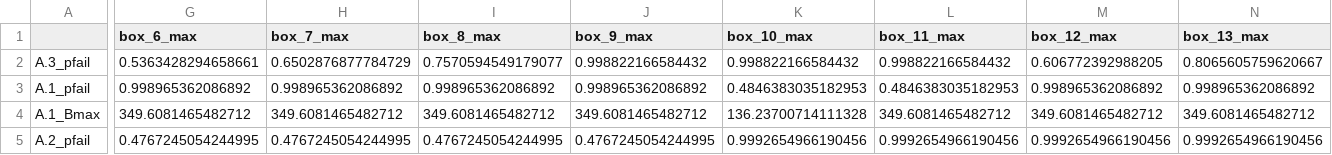
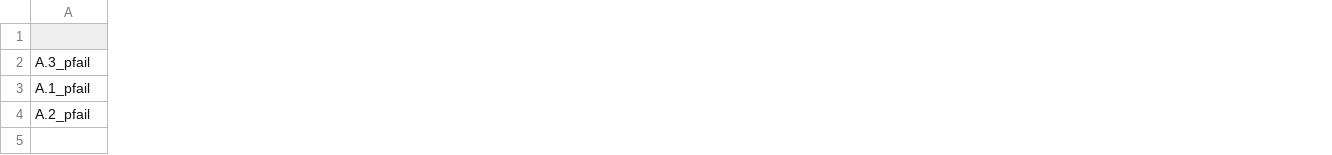
Before and after one commit to PancakeBun/epa141A_Labs_Group_Asians, a CSV file: final assignment/experiment/scenario_cart.csv, drawn as a sheet; only a part is shown, gaps mark what is left out; removed rows and columns are numbered as before the commit, all else as after; rows hold the shown columns only; the diff covers the shown part only; the diff names each change by its address in the sheet, - before the commit and + after, or states it on an @@ line.

Commit message:
update threshold for scenario , add constraints for number of selected scenarios

```diff
--- a/final assignment/experiment/scenario_cart.csv
+++ b/final assignment/experiment/scenario_cart.csv
-column G (box_6_max), rows 2-3: 0.5363428294658661 | 0.998965362086892; row 5: 0.4767245054244995
-column H (box_7_max), rows 2-3: 0.6502876877784729 | 0.998965362086892; row 5: 0.4767245054244995
-column I (box_8_max), rows 2-3: 0.7570594549179077 | 0.998965362086892; row 5: 0.4767245054244995
-column J (box_9_max), rows 2-3: 0.998822166584432 | 0.998965362086892; row 5: 0.4767245054244995
-column K (box_10_max), rows 2-3: 0.998822166584432 | 0.4846383035182953; row 5: 0.9992654966190456
-column L (box_11_max), rows 2-3: 0.998822166584432 | 0.4846383035182953; row 5: 0.9992654966190456
-column M (box_12_max), rows 2-3: 0.606772392988205 | 0.998965362086892; row 5: 0.9992654966190456
-column N (box_13_max), rows 2-3: 0.8065605759620667 | 0.998965362086892; row 5: 0.9992654966190456
-row 4: A.1_Bmax | 349.6081465482712 | 349.6081465482712 | 349.6081465482712 | 349.6081465482712 | 136.23700714111328 | 349.6081465482712 | 349.6081465482712 | 349.6081465482712
```
Also changed, not shown: 1 removed column and 9 edited cells elsewhere in this file, 3 other files.
